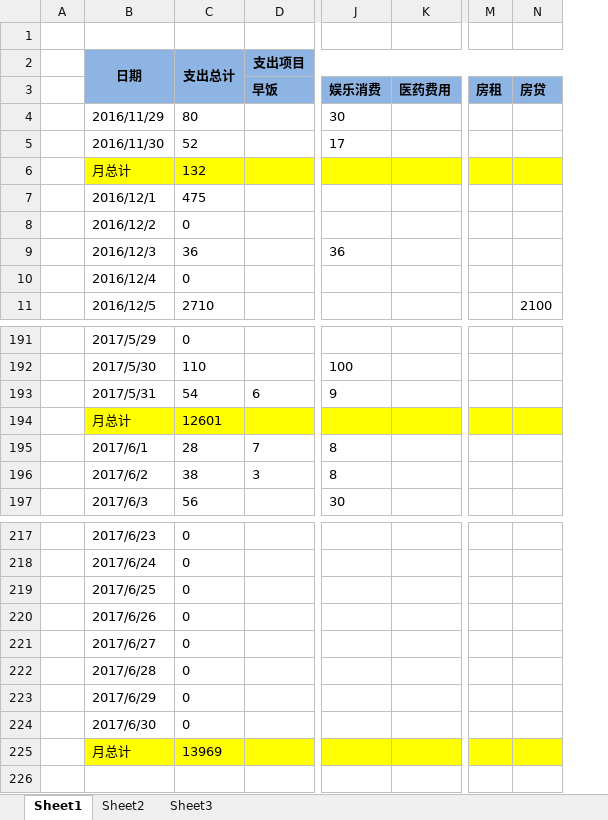
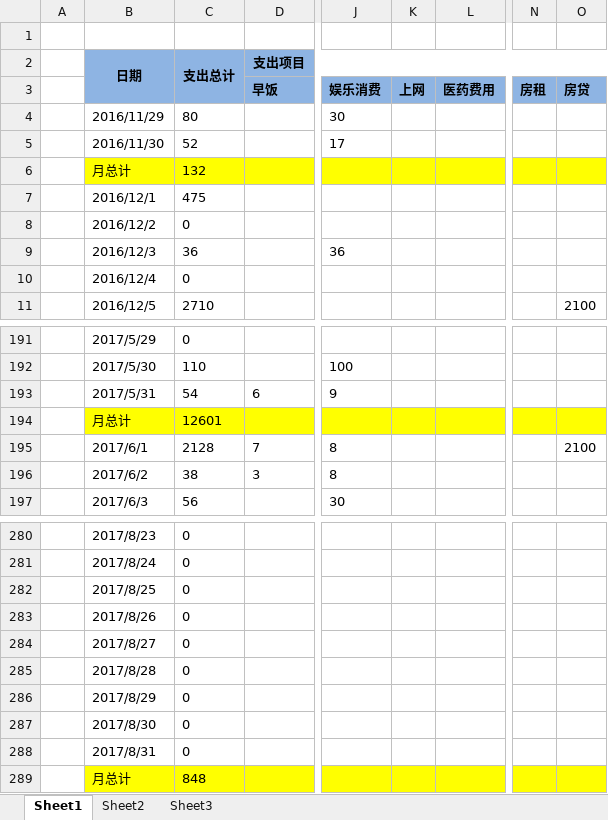
Before and after one commit to cga2351/docs, an Excel workbook: DailyExpense.xlsx, sheet Sheet1, drawn as a sheet; only a part is shown, gaps mark what is left out; values as stored, in another font and other column widths than the file's, no borders; conditional formats not drawn; addresses are those after the commit; rows hold the shown columns only; the diff covers the shown part only; the diff names each change by its address in the sheet, - before the commit and + after, or states it on an @@ line.

```diff
--- a/DailyExpense.xlsx (sheet Sheet1)
+++ b/DailyExpense.xlsx (sheet Sheet1)
+column K (上网), empty
-C195: 28
+C195: 2128
-O195 (房贷): (empty)
+O195 (房贷): 2100
-B280: 2017/6/23
+B280: 2017/8/23
-B281: 2017/6/24
+B281: 2017/8/24
-B282: 2017/6/25
+B282: 2017/8/25
-B283: 2017/6/26
+B283: 2017/8/26
-B284: 2017/6/27
+B284: 2017/8/27
-B285: 2017/6/28
+B285: 2017/8/28
-B286: 2017/6/29
+B286: 2017/8/29
-B287: 2017/6/30
+B287: 2017/8/30
+row 288:  | 2017/8/31 | 0
-C289: 13969
+C289: 848
```
Also changed, not shown: 63 added rows elsewhere in this sheet, formulas that keep their value.
